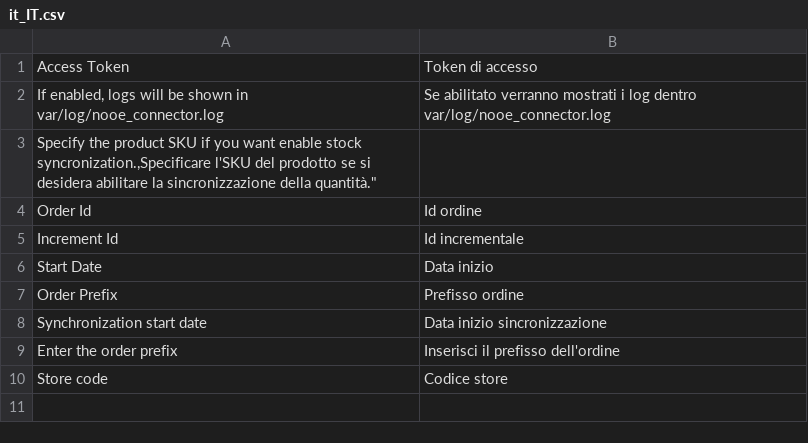
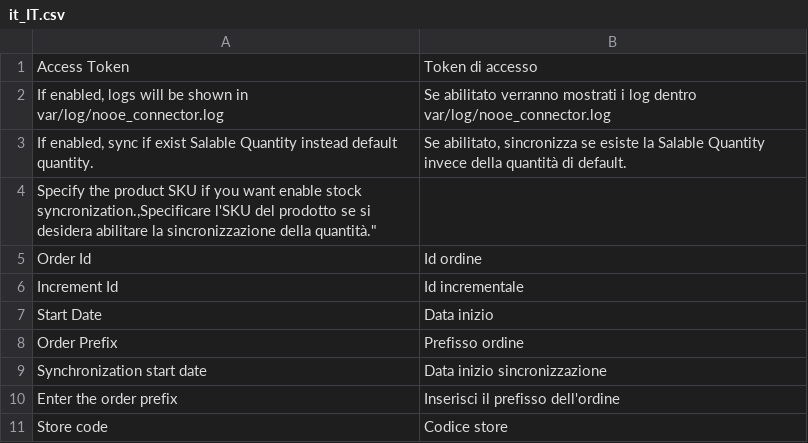
Before and after one commit to vdideo/M2-Module-OrderMigration, a CSV file: i18n/it_IT.csv, drawn as a sheet.

Commit message:
1.0.6 salable quantity

```diff
--- a/i18n/it_IT.csv
+++ b/i18n/it_IT.csv
@@ -2,2 +2,3 @@
 "If enabled, logs will be shown in var/log/nooe_connector.log","Se abilitato verranno mostrati i log dentro var/log/nooe_connector.log"
+"If enabled, sync if exist Salable Quantity instead default quantity.","Se abilitato, sincronizza se esiste la Salable Quantity invece della quantità di default."
 "Specify the product SKU if you want enable stock syncronization.,"Specificare l'SKU del prodotto se si desidera abilitare la sincronizzazione della quantità."
```
Also changed, not shown: 4 other files.
